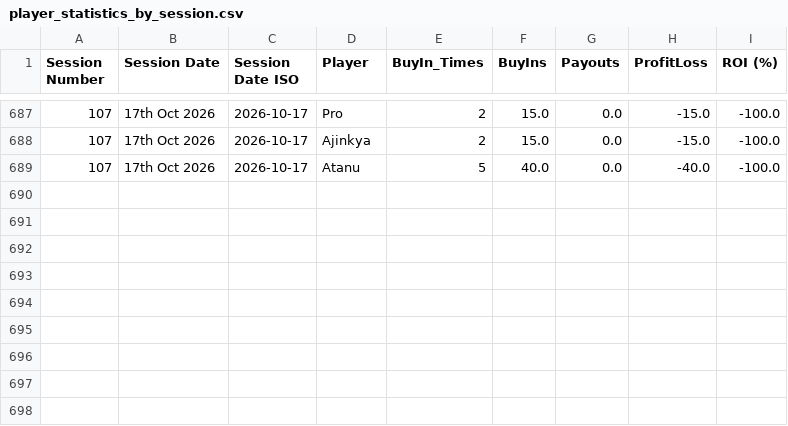
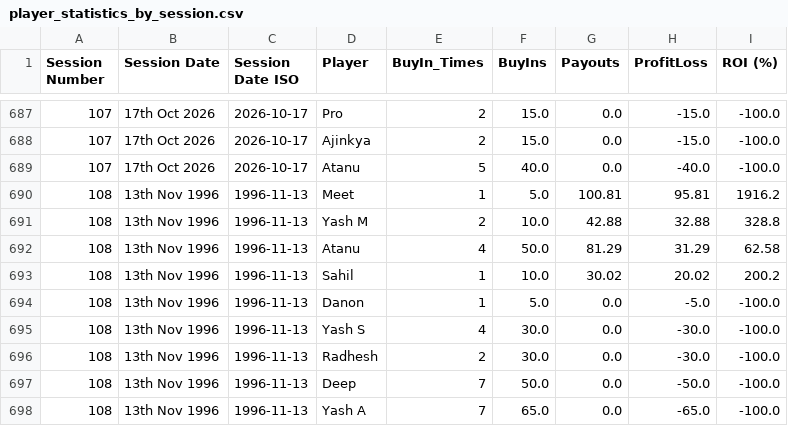
Before and after one commit to meet989898/Poker-Stats, a CSV file: player_statistics_by_session.csv, drawn as a sheet; only a part is shown, gaps mark what is left out.

```diff
--- a/player_statistics_by_session.csv
+++ b/player_statistics_by_session.csv
@@ -689 +689,10 @@ Session Number,Session Date,Session Date ISO,Player,BuyIn_Times,BuyIns,Payouts,P
 107,17th Oct 2026,2026-10-17,Atanu,5,40.0,0.0,-40.0,-100.0
+108,13th Nov 1996,1996-11-13,Meet,1,5.0,100.81,95.81,1916.2
+108,13th Nov 1996,1996-11-13,Yash M,2,10.0,42.88,32.88,328.8
+108,13th Nov 1996,1996-11-13,Atanu,4,50.0,81.29,31.29,62.58
+108,13th Nov 1996,1996-11-13,Sahil,1,10.0,30.02,20.02,200.2
+108,13th Nov 1996,1996-11-13,Danon,1,5.0,0.0,-5.0,-100.0
+108,13th Nov 1996,1996-11-13,Yash S,4,30.0,0.0,-30.0,-100.0
+108,13th Nov 1996,1996-11-13,Radhesh,2,30.0,0.0,-30.0,-100.0
+108,13th Nov 1996,1996-11-13,Deep,7,50.0,0.0,-50.0,-100.0
+108,13th Nov 1996,1996-11-13,Yash A,7,65.0,0.0,-65.0,-100.0
```
Also changed, not shown: session_statistics_by_session.csv.
